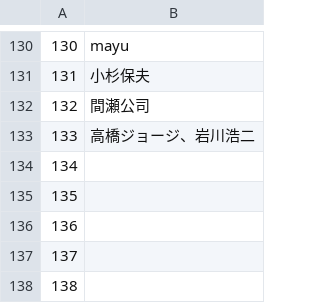
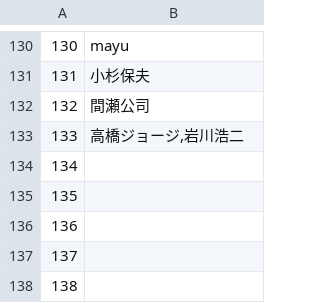
Before and after one commit to speedmod/precurev, a TSV file: db/composer_link_origin.tsv, drawn as a sheet; only a part is shown, gaps mark what is left out.

```diff
--- a/db/composer_link_origin.tsv
+++ b/db/composer_link_origin.tsv
@@ -132,3 +132,3 @@
 132	間瀬公司
-133	高橋ジョージ、岩川浩二
+133	高橋ジョージ,岩川浩二
 134
```
Also changed, not shown: db/title_regexs.tsv, db/vocalist_link_origin.tsv, 17 other files.
